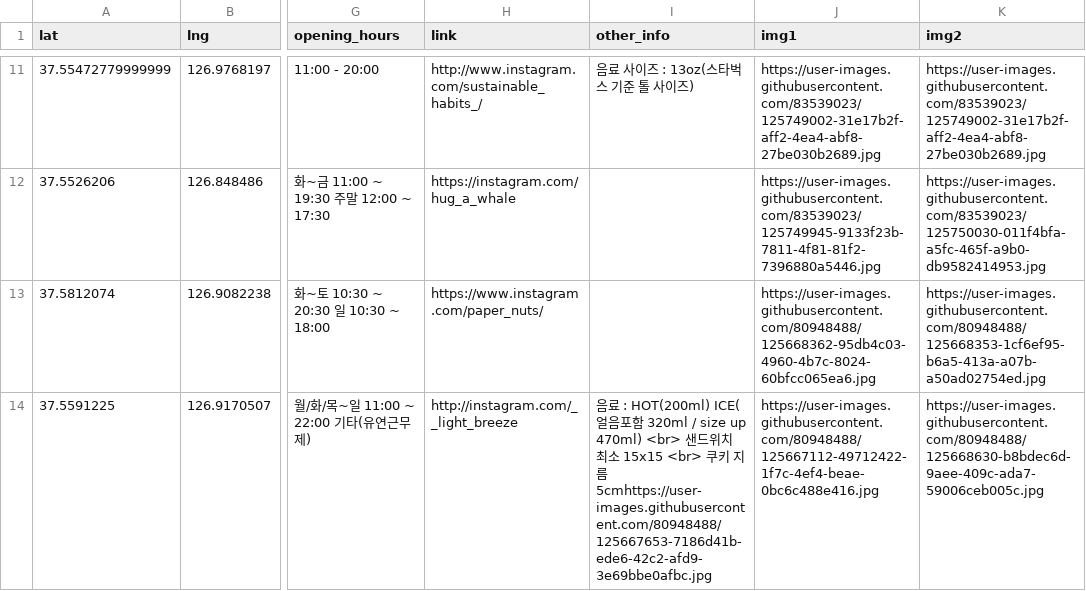
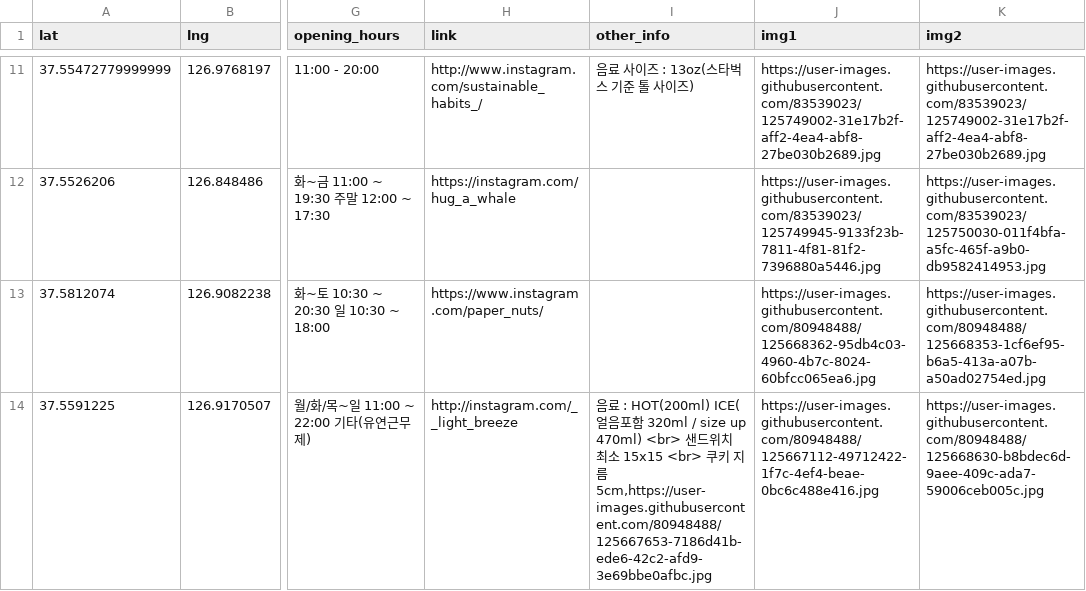
Before and after one commit to Jeonminji/Would-U-ZERO, a CSV file: DB_csv_file/offline.csv, drawn as a sheet; only a part is shown, gaps mark what is left out; the diff names each change by its address in the sheet, - before the commit and + after, or states it on an @@ line.

Commit message:
Update offline.csv

```diff
--- a/DB_csv_file/offline.csv
+++ b/DB_csv_file/offline.csv
-I14 (other_info): …름 5cmhttps://user-images.githubusercontent.com/80948488/125667653-7186d41b-ede6-42c2-afd9-3e69bbe0afbc.jpg
+I14 (other_info): …름 5cm,https://user-images.githubusercontent.com/80948488/125667653-7186d41b-ede6-42c2-afd9-3e69bbe0afbc.jpg
```
